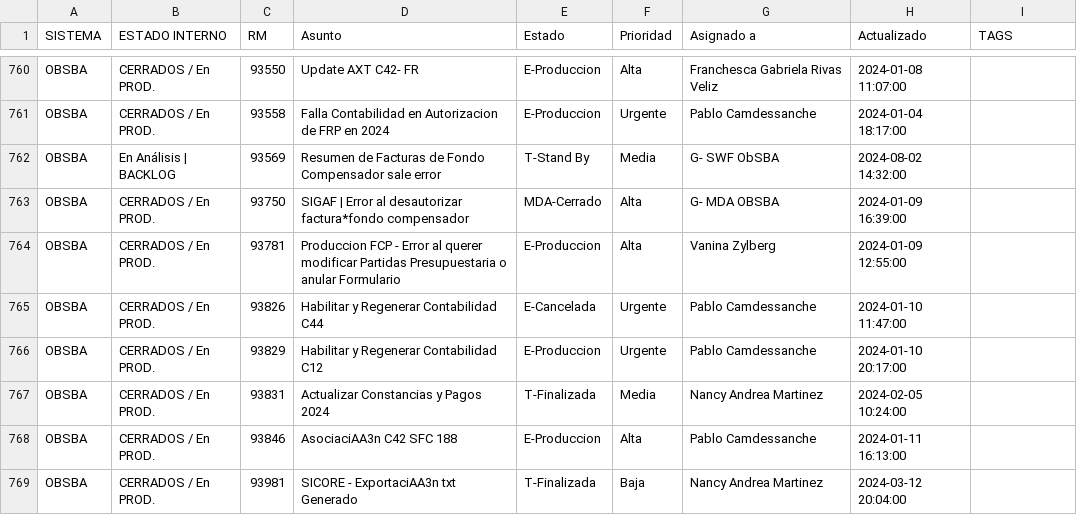
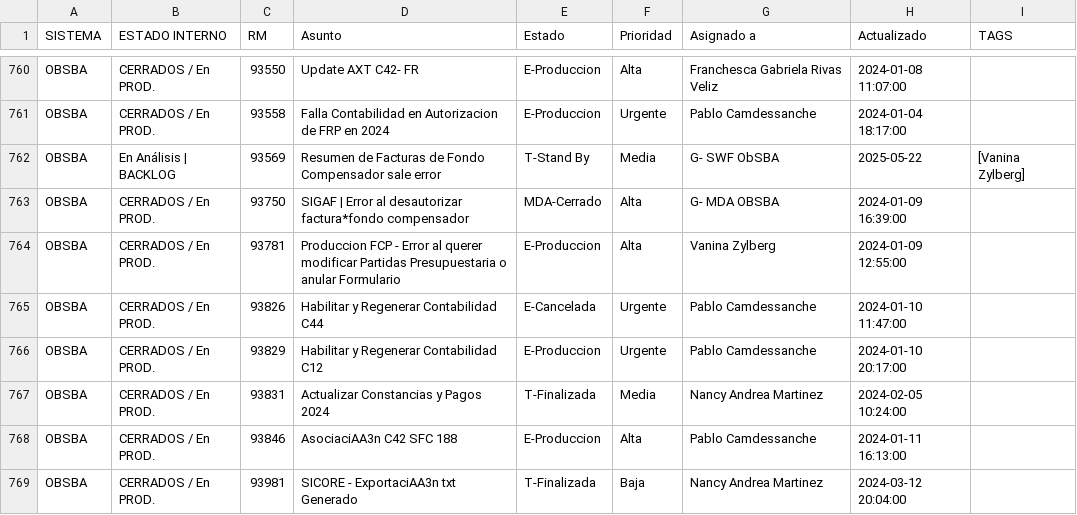
Before and after one commit to darioelola/Archivos, a CSV file: BD_RM.csv, drawn as a sheet; only a part is shown, gaps mark what is left out.

Commit message:
auto-update 2025-05-22T16:44:32.453Z

```diff
--- a/BD_RM.csv
+++ b/BD_RM.csv
@@ -761,3 +761,3 @@ OBSBA,CERRADOS / En PROD.,93550,Update AXT C42- FR,E-Produccion,Alta,Franchesca
 OBSBA,CERRADOS / En PROD.,93558,Falla Contabilidad en Autorizacion de FRP en 2024,E-Produccion,Urgente,Pablo Camdessanche,2024-01-04 18:17:00,
-OBSBA,En Análisis | BACKLOG,93569,Resumen de Facturas de Fondo Compensador sale error,T-Stand By,Media,G- SWF ObSBA,2024-08-02 14:32:00,
+OBSBA,En Análisis | BACKLOG,93569,Resumen de Facturas de Fondo Compensador sale error,T-Stand By,Media,G- SWF ObSBA,2025-05-22,[Vanina Zylberg]
 OBSBA,CERRADOS / En PROD.,93750,SIGAF | Error al desautorizar factura*fondo compensador,MDA-Cerrado,Alta,G- MDA OBSBA,2024-01-09 16:39:00,
```
